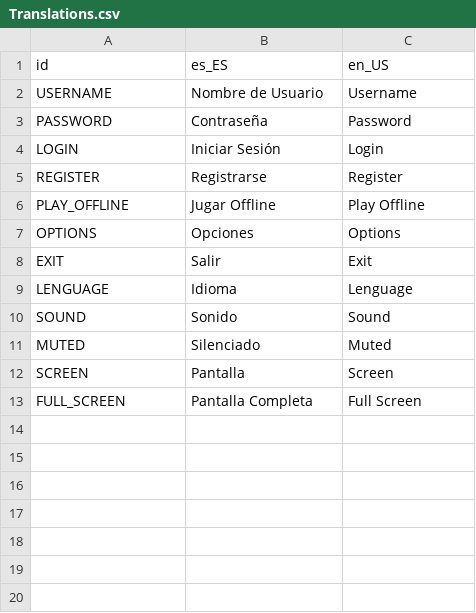
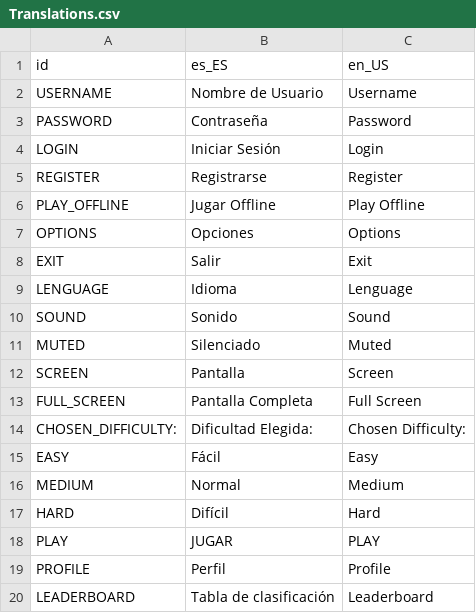
Before and after one commit to Mario999X/ProyectoFinalDAM_MarioResa, a CSV file: sp4ce-survival_frontend/lenguages/Translations.csv, drawn as a sheet.

```diff
--- a/sp4ce-survival_frontend/lenguages/Translations.csv
+++ b/sp4ce-survival_frontend/lenguages/Translations.csv
@@ -13 +13,8 @@ SCREEN,Pantalla,Screen
 FULL_SCREEN,Pantalla Completa,Full Screen
+CHOSEN_DIFFICULTY:,Dificultad Elegida:,Chosen Difficulty:
+EASY,Fácil,Easy
+MEDIUM,Normal,Medium
+HARD,Difícil,Hard
+PLAY,JUGAR,PLAY
+PROFILE,Perfil,Profile
+LEADERBOARD,Tabla de clasificación,Leaderboard
```
Also changed, not shown: 11 other files.
